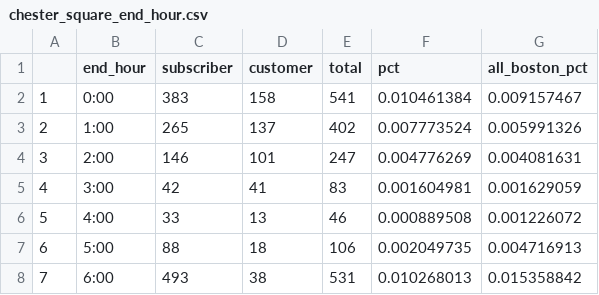
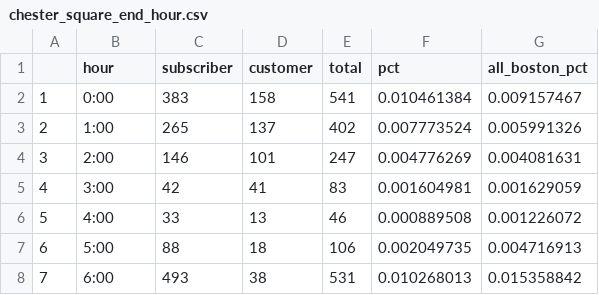
Before and after one commit to ashleyteow/project-team-7-bikes, a CSV file: data/chester_square_end_hour.csv, drawn as a sheet; only a part is shown.

Commit message:
changed variable names for easier code modularization

```diff
--- a/data/chester_square_end_hour.csv
+++ b/data/chester_square_end_hour.csv
@@ -1,2 +1,2 @@
-,end_hour,subscriber,customer,total,pct,all_boston_pct
+,hour,subscriber,customer,total,pct,all_boston_pct
 1,0:00,383,158,541,0.010461384,0.009157467
```
